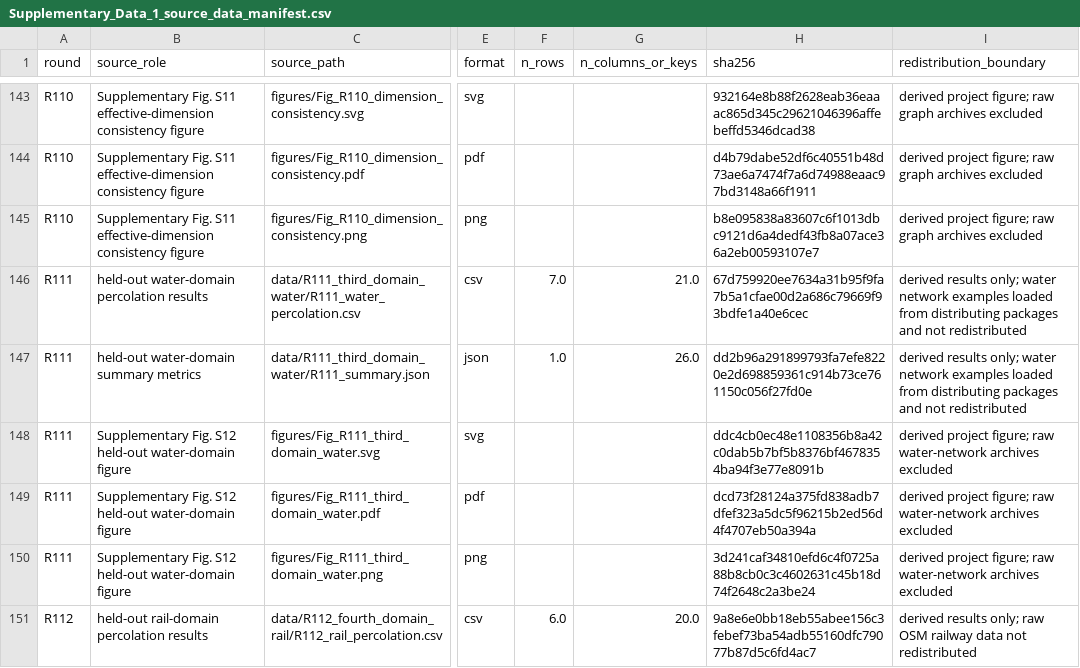
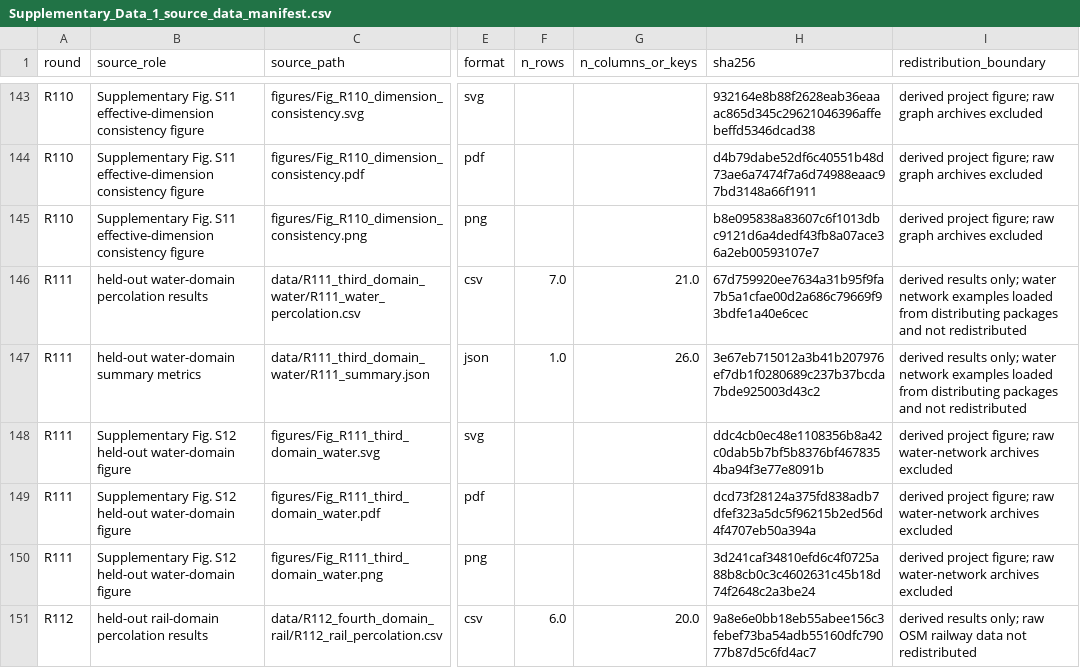
Before and after one commit to Johnsonlijian/2026-globalinfra-percolation-repro, a CSV file: source_data/Supplementary_Data_1_source_data_manifest.csv, drawn as a sheet; only a part is shown, gaps mark what is left out; the diff covers the shown part only; the diff names each change by its address in the sheet, - before the commit and + after, or states it on an @@ line.

```diff
--- a/source_data/Supplementary_Data_1_source_data_manifest.csv
+++ b/source_data/Supplementary_Data_1_source_data_manifest.csv
-H147 (sha256): dd2b96a291899793fa7efe8220e2d698859361c914b73ce761150c056f27fd0e
+H147 (sha256): 3e67eb715012a3b41b207976ef7db1f0280689c237b37bcda7bde925003d43c2
```
Also changed, not shown: 4 edited cells elsewhere in this file, source_data/Figure_Source_Data_Map.csv, 22 other files.
